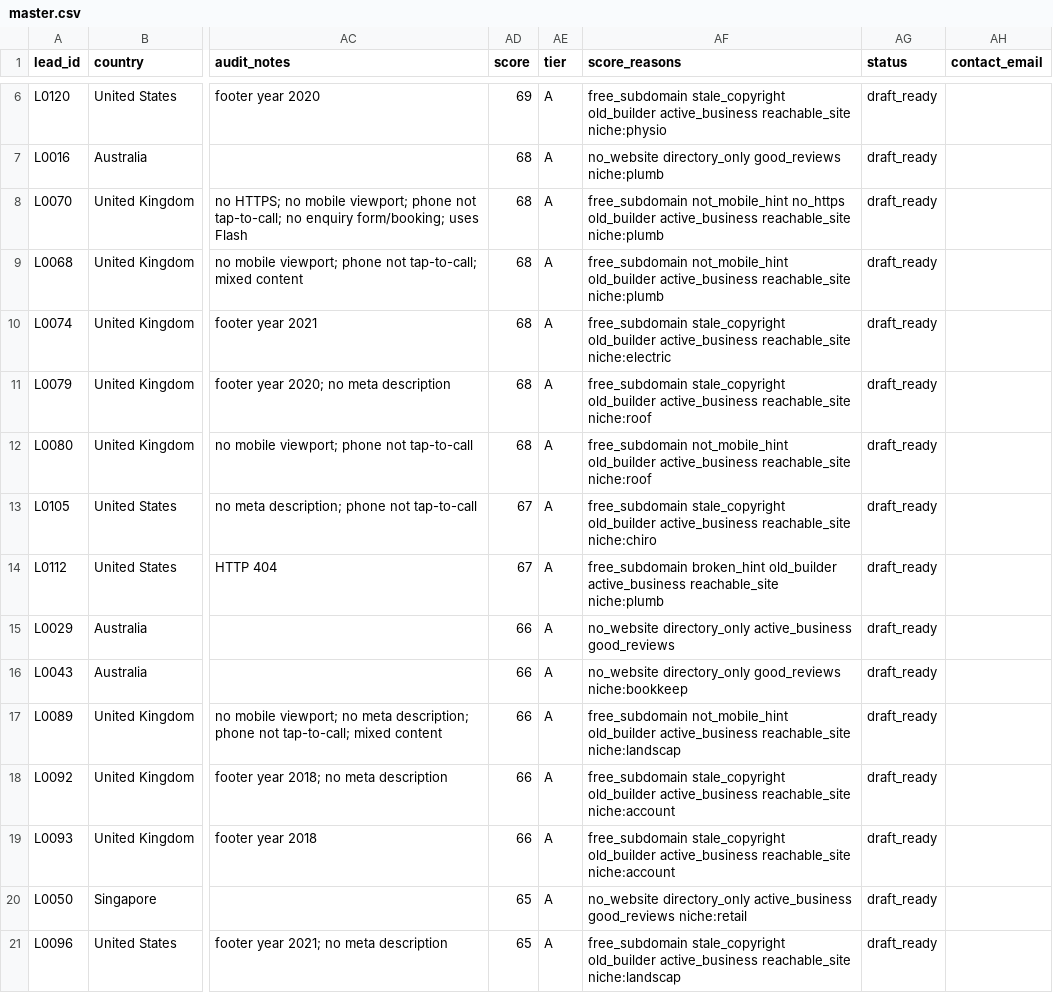
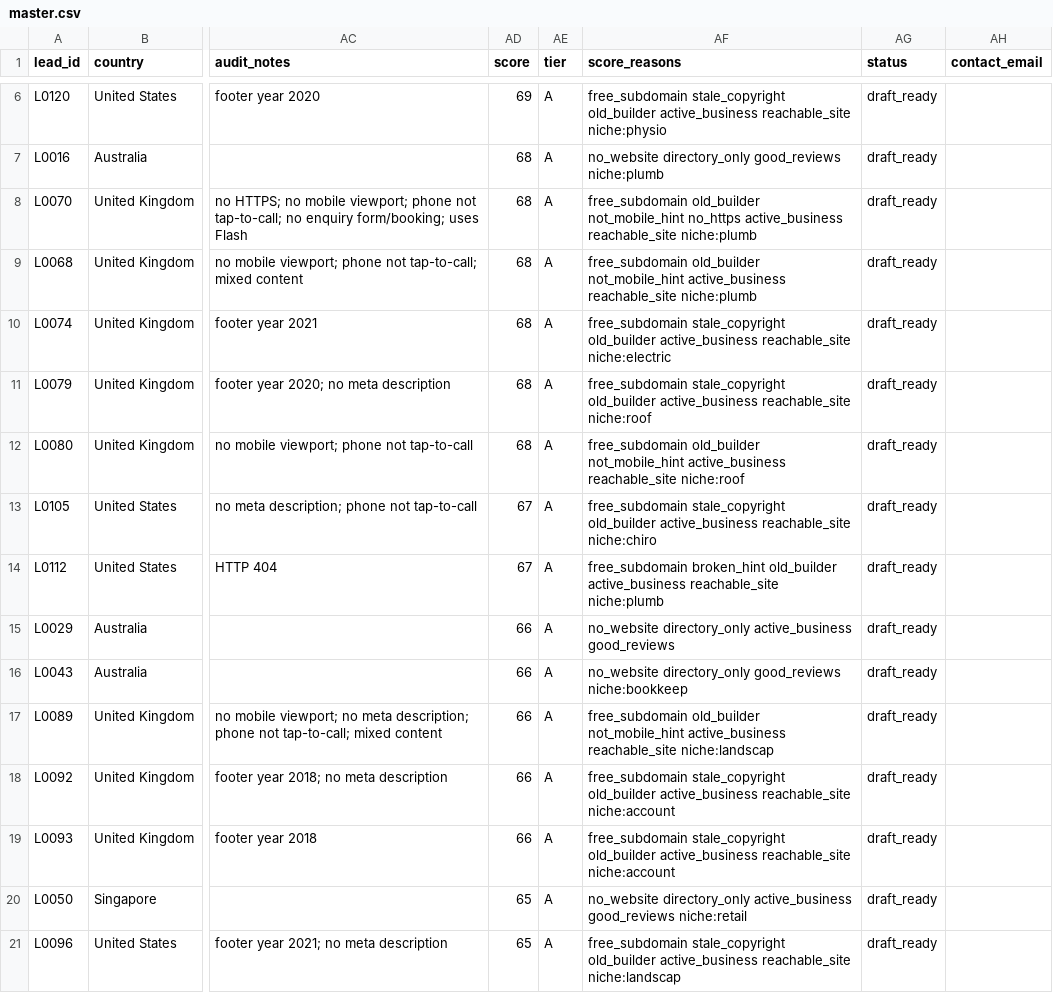
Before and after one commit to zoushunyu144000-ui/logos-growth, a CSV file: leads/master.csv, drawn as a sheet; only a part is shown, gaps mark what is left out; the diff covers the shown part only; the diff names each change by its address in the sheet, - before the commit and + after, or states it on an @@ line.

Commit message:
weekly leads 2026-11-16

```diff
--- a/leads/master.csv
+++ b/leads/master.csv
-AF8 (score_reasons): free_subdomain not_mobile_hint no_https old_builder active_business reachable_site…
+AF8 (score_reasons): free_subdomain old_builder not_mobile_hint no_https active_business reachable_site…
-AF9 (score_reasons): free_subdomain not_mobile_hint old_builder active_business reachable_site…
+AF9 (score_reasons): free_subdomain old_builder not_mobile_hint active_business reachable_site…
-AF12 (score_reasons): free_subdomain not_mobile_hint old_builder active_business reachable_site…
+AF12 (score_reasons): free_subdomain old_builder not_mobile_hint active_business reachable_site…
-AF17 (score_reasons): free_subdomain not_mobile_hint old_builder active_business reachable_site…
+AF17 (score_reasons): free_subdomain old_builder not_mobile_hint active_business reachable_site…
```
Also changed, not shown: 10 edited cells elsewhere in this file, leads/raw_osm_adelaide_physio.csv, leads/raw_osm_perth_plumber.csv, 2 other files.
